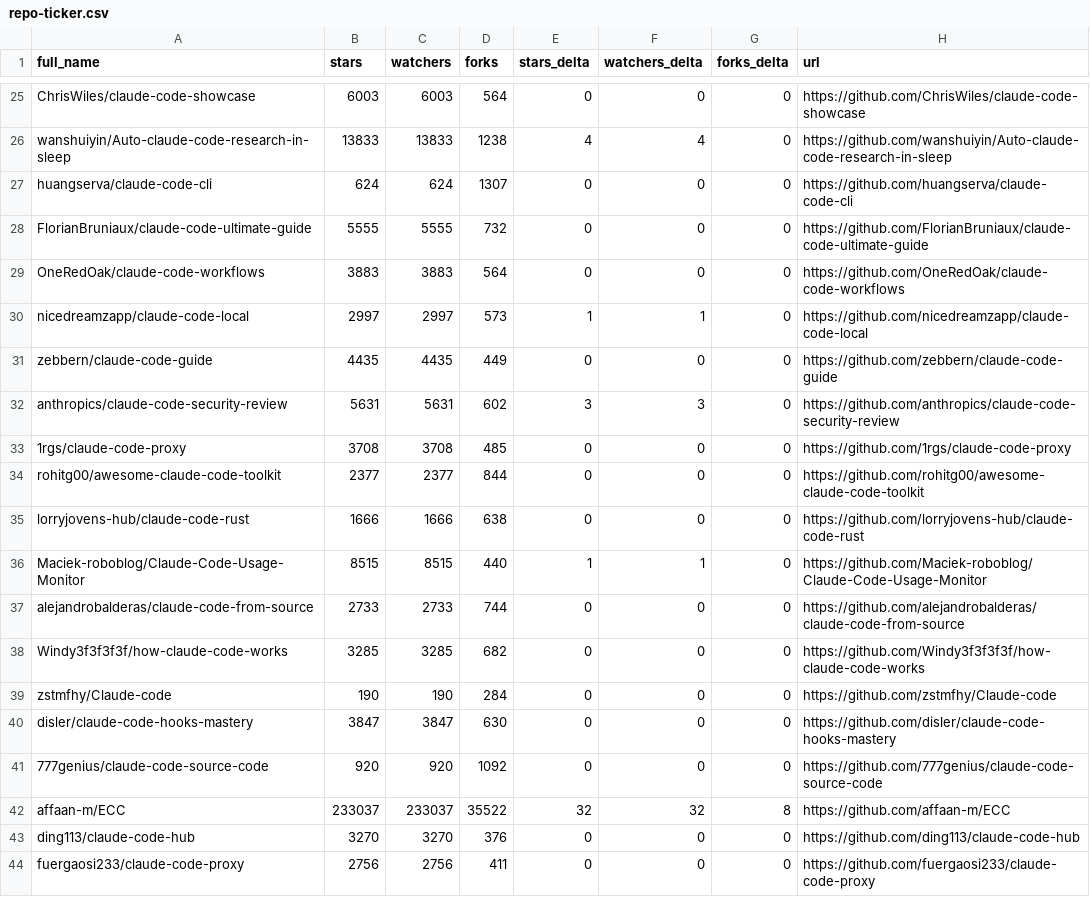
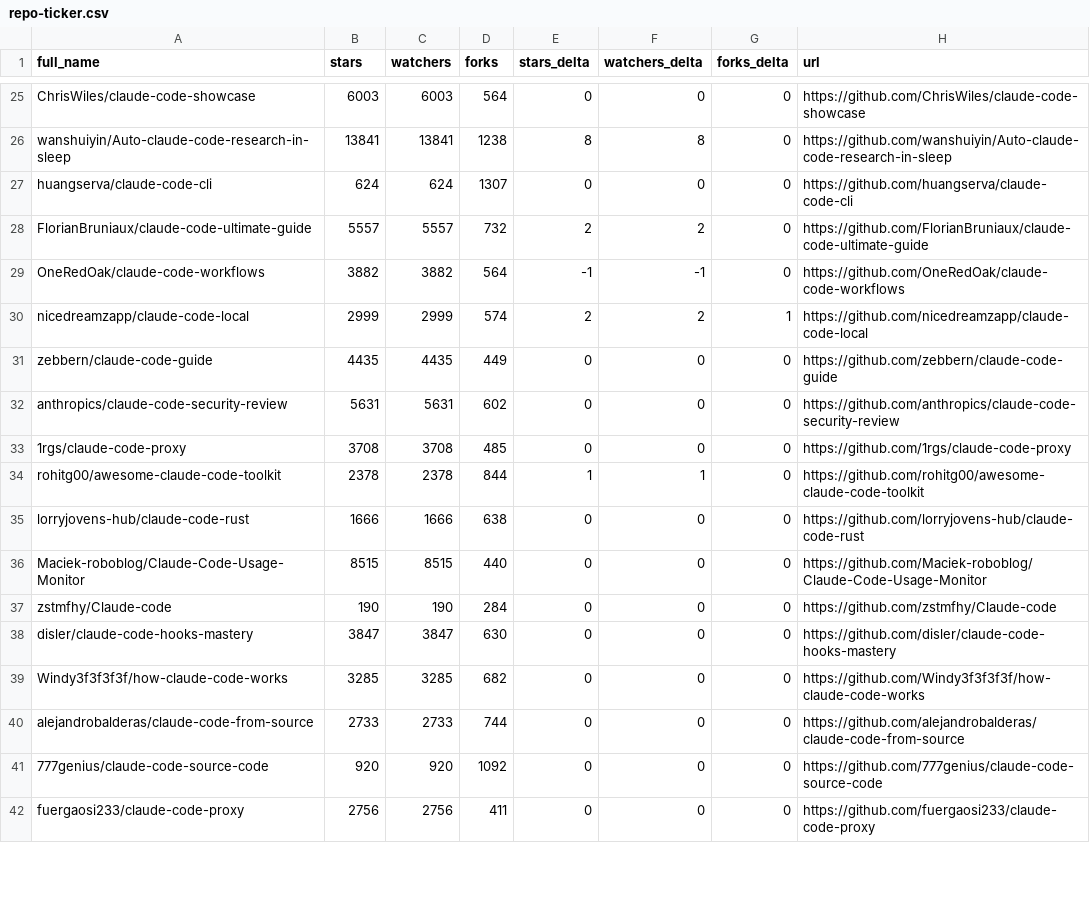
Before and after one commit to kantorcodes/awesome-claude-code, a CSV file: data/repo-ticker.csv, drawn as a sheet; only a part is shown, gaps mark what is left out; removed rows and columns are numbered as before the commit, all else as after; the diff covers the shown part only; the diff names each change by its address in the sheet, - before the commit and + after, or states it on an @@ line.

```diff
--- a/data/repo-ticker.csv
+++ b/data/repo-ticker.csv
-B26 (stars): 13833
+B26 (stars): 13841
-C26 (watchers): 13833
+C26 (watchers): 13841
-E26 (stars_delta): 4
+E26 (stars_delta): 8
-F26 (watchers_delta): 4
+F26 (watchers_delta): 8
-B28 (stars): 5555
+B28 (stars): 5557
-C28 (watchers): 5555
+C28 (watchers): 5557
-E28 (stars_delta): 0
+E28 (stars_delta): 2
-F28 (watchers_delta): 0
+F28 (watchers_delta): 2
-B29 (stars): 3883
+B29 (stars): 3882
-C29 (watchers): 3883
+C29 (watchers): 3882
-E29 (stars_delta): 0
+E29 (stars_delta): -1
-F29 (watchers_delta): 0
+F29 (watchers_delta): -1
-B30 (stars): 2997
+B30 (stars): 2999
-C30 (watchers): 2997
+C30 (watchers): 2999
-D30 (forks): 573
+D30 (forks): 574
-E30 (stars_delta): 1
+E30 (stars_delta): 2
-F30 (watchers_delta): 1
+F30 (watchers_delta): 2
-G30 (forks_delta): 0
+G30 (forks_delta): 1
-E32 (stars_delta): 3
+E32 (stars_delta): 0
-F32 (watchers_delta): 3
+F32 (watchers_delta): 0
-B34 (stars): 2377
+B34 (stars): 2378
-C34 (watchers): 2377
+C34 (watchers): 2378
-E34 (stars_delta): 0
+E34 (stars_delta): 1
-F34 (watchers_delta): 0
+F34 (watchers_delta): 1
-E36 (stars_delta): 1
+E36 (stars_delta): 0
-F36 (watchers_delta): 1
+F36 (watchers_delta): 0
@@ row 38 moved to row 39: Windy3f3f3f3f/how-claude-code-works @@
@@ row 37 moved to row 40: alejandrobalderas/claude-code-from-sourc… @@
-row 42: affaan-m/ECC | 233037 | 233037 | 35522 | 32 | 32 | 8 | https://github.com/affaan-m/ECC
-row 43: ding113/claude-code-hub | 3270 | 3270 | 376 | 0 | 0 | 0 | https://github.com/ding113/claude-code-hub
```
Also changed, not shown: 3 added rows, 1 removed row, 2 moved rows and 118 edited cells elsewhere in this file, 2 other files.
